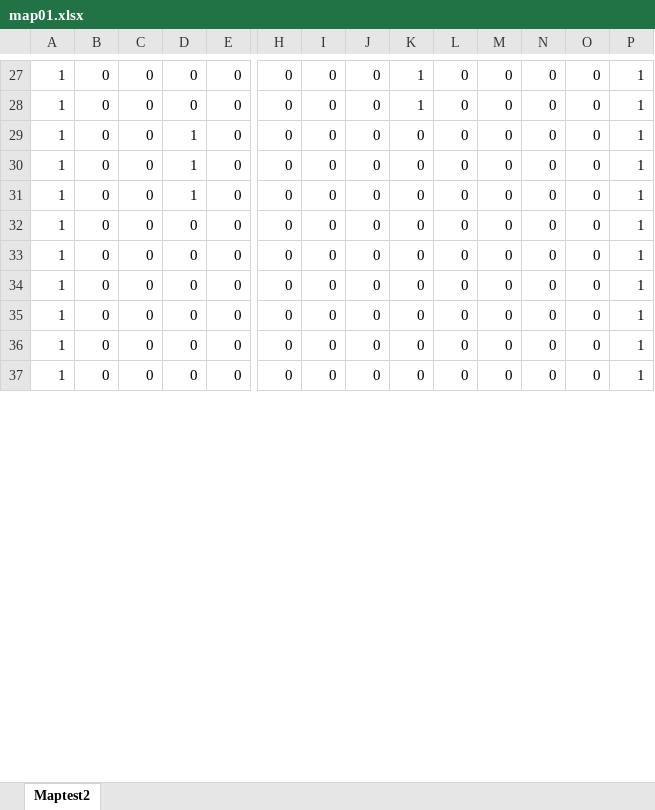
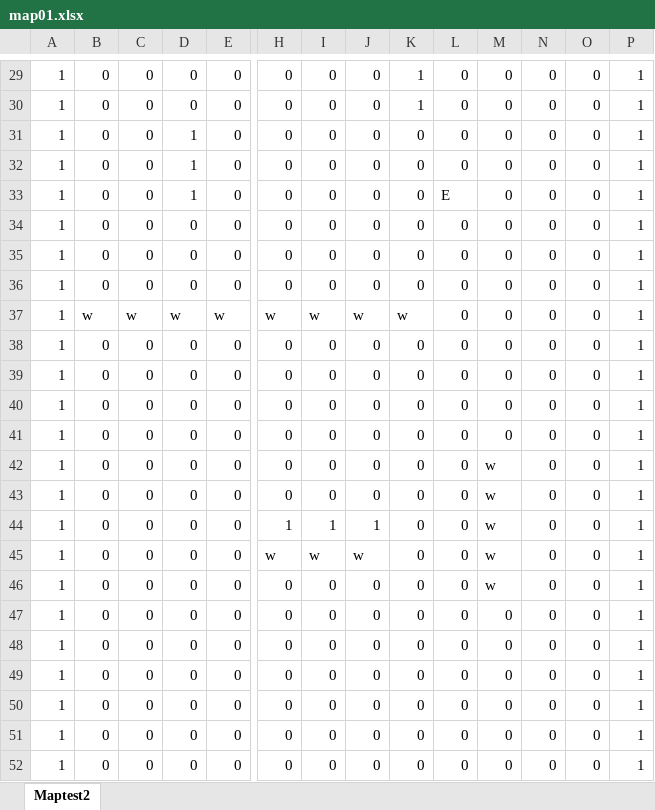
Before and after one commit to Takanashi1339/Gamejam10, an Excel workbook: BoundyShooter/BoundyShooter/Content/map01.xlsx, sheet Maptest2, drawn as a sheet; only a part is shown, gaps mark what is left out; the shorter side is filled out with more unchanged rows; values as stored, in another font and other column widths than the file's, no borders; conditional formats not drawn; addresses are those after the commit; rows hold the shown columns only; the diff covers the shown part only; the diff names each change by its address in the sheet, - before the commit and + after, or states it on an @@ line.

```diff
--- a/BoundyShooter/BoundyShooter/Content/map01.xlsx (sheet Maptest2)
+++ b/BoundyShooter/BoundyShooter/Content/map01.xlsx (sheet Maptest2)
-L33: 0
+L33: E
@@ row 45 moved to row 34: 1 @@
@@ row 46 moved to row 35: 1 @@
@@ row 47 moved to row 36: 1 @@
+row 37: 1 | w | w | w | w | w | w | w | w | 0 | 0 | 0 | 0 | 1
@@ row 48 moved to row 38: 1 @@
@@ row 49 moved to row 39: 1 @@
@@ row 50 moved to row 40: 1 @@
@@ row 51 moved to row 41: 1 @@
+row 42: 1 | 0 | 0 | 0 | 0 | 0 | 0 | 0 | 0 | 0 | w | 0 | 0 | 1
+row 43: 1 | 0 | 0 | 0 | 0 | 0 | 0 | 0 | 0 | 0 | w | 0 | 0 | 1
+row 44: 1 | 0 | 0 | 0 | 0 | 1 | 1 | 1 | 0 | 0 | w | 0 | 0 | 1
+row 45: 1 | 0 | 0 | 0 | 0 | w | w | w | 0 | 0 | w | 0 | 0 | 1
+row 46: 1 | 0 | 0 | 0 | 0 | 0 | 0 | 0 | 0 | 0 | w | 0 | 0 | 1
+row 47: 1 | 0 | 0 | 0 | 0 | 0 | 0 | 0 | 0 | 0 | 0 | 0 | 0 | 1
+row 48: 1 | 0 | 0 | 0 | 0 | 0 | 0 | 0 | 0 | 0 | 0 | 0 | 0 | 1
+row 49: 1 | 0 | 0 | 0 | 0 | 0 | 0 | 0 | 0 | 0 | 0 | 0 | 0 | 1
+row 50: 1 | 0 | 0 | 0 | 0 | 0 | 0 | 0 | 0 | 0 | 0 | 0 | 0 | 1
+row 51: 1 | 0 | 0 | 0 | 0 | 0 | 0 | 0 | 0 | 0 | 0 | 0 | 0 | 1
```
Also changed, not shown: 1 added row, 10 removed rows, 14 moved rows and 2 edited cells elsewhere in this sheet, 39 other files.
